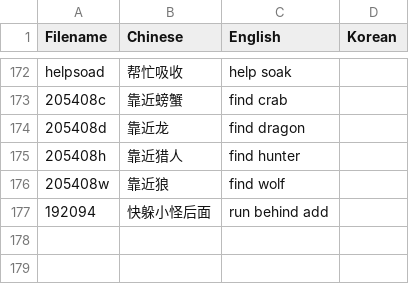
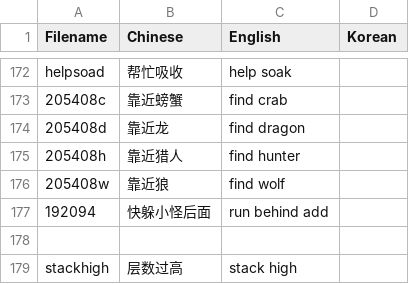
Before and after one commit to Mini-Dragon/DBM-VoicePack-Yike, a CSV file: voicelist.csv, drawn as a sheet; only a part is shown, gaps mark what is left out; the diff names each change by its address in the sheet, - before the commit and + after, or states it on an @@ line.

Commit message:
Stackhigh.ogg

```diff
--- a/voicelist.csv
+++ b/voicelist.csv
+row 178: (empty)
+row 179: stackhigh | 层数过高 | stack high
```
Also changed, not shown: 1 other file.
